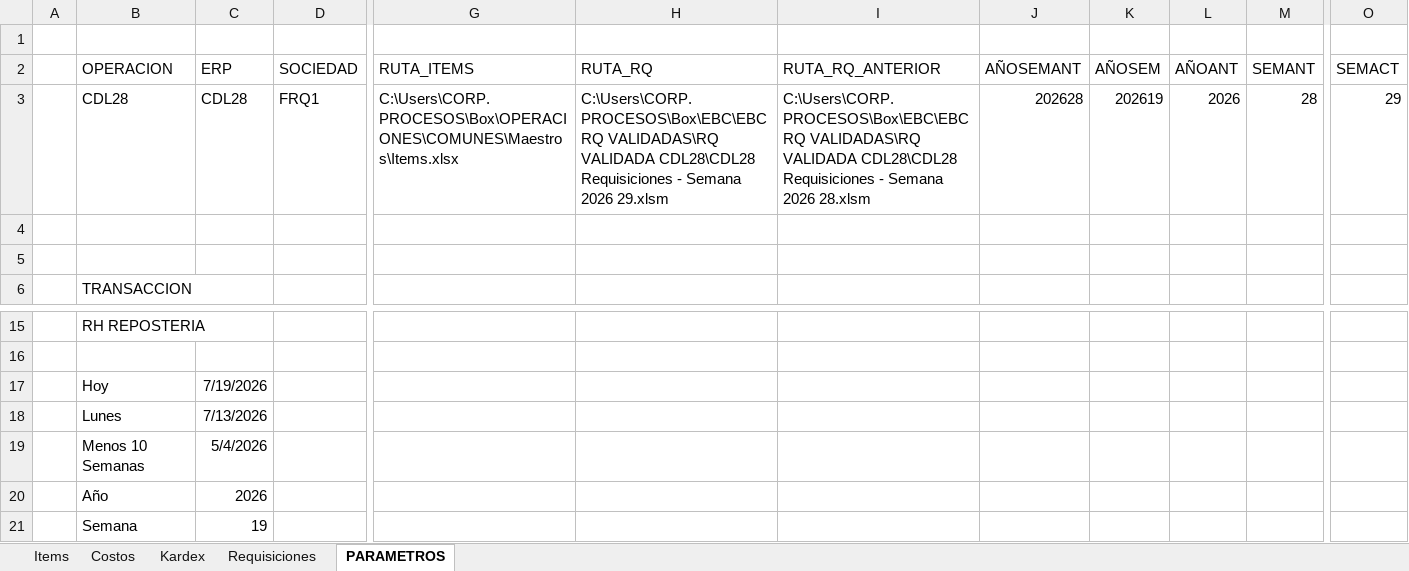
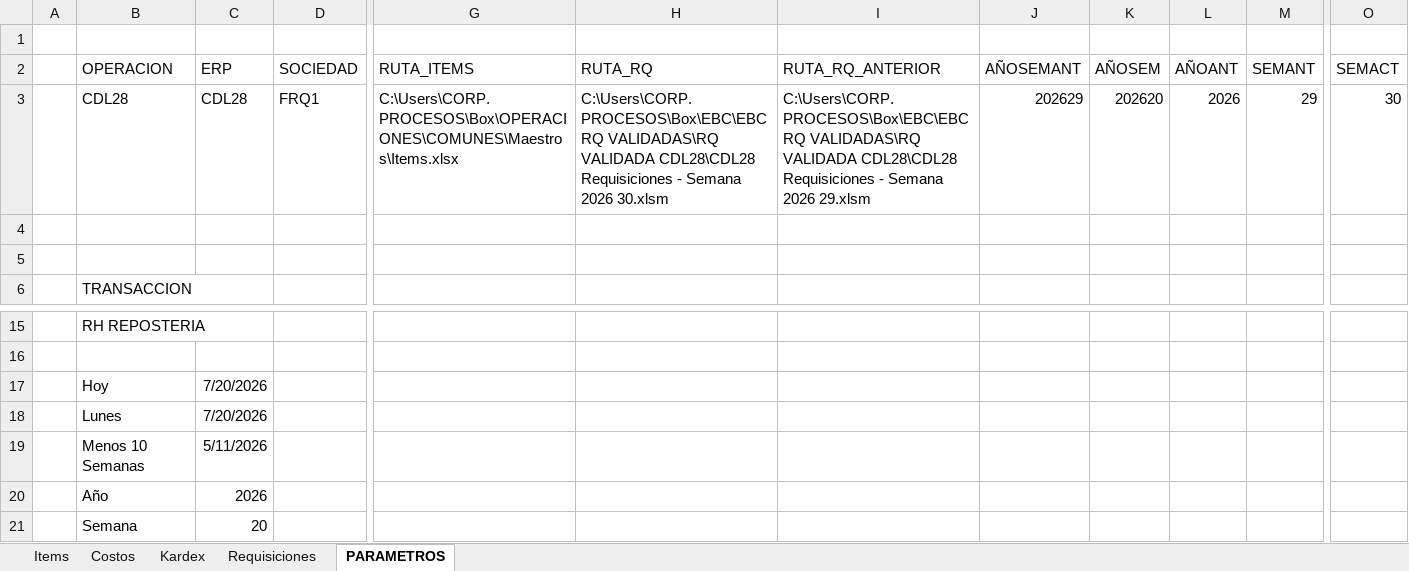
Before and after one commit to AlvaroCornejo/EBC_PEDIDOS_ADICIONALES, an Excel workbook: data/CDL28 - ADICIONALES.xlsx, sheet PARAMETROS, drawn as a sheet; only a part is shown, gaps mark what is left out; values as stored, in another font and other column widths than the file's, no borders; table styles not drawn; the diff names each change by its address in the sheet, - before the commit and + after, or states it on an @@ line.

```diff
--- a/data/CDL28 - ADICIONALES.xlsx (sheet PARAMETROS)
+++ b/data/CDL28 - ADICIONALES.xlsx (sheet PARAMETROS)
-H3 (RUTA_RQ): …Semana 2026 29.xlsm
+H3 (RUTA_RQ): …Semana 2026 30.xlsm
-I3 (RUTA_RQ_ANTERIOR): …Semana 2026 28.xlsm
+I3 (RUTA_RQ_ANTERIOR): …Semana 2026 29.xlsm
-J3 (AÑOSEMANT): 202628
+J3 (AÑOSEMANT): 202629
-K3 (AÑOSEM): 202619
+K3 (AÑOSEM): 202620
-M3 (SEMANT): 28
+M3 (SEMANT): 29
-O3 (SEMACT): 29
+O3 (SEMACT): 30
-C17 (ERP): 7/19/2026
+C17 (ERP): 7/20/2026
-C18 (ERP): 7/13/2026
+C18 (ERP): 7/20/2026
-C19 (ERP): 5/4/2026
+C19 (ERP): 5/11/2026
-C21 (ERP): 19
+C21 (ERP): 20
```
Also changed, not shown: sheet Kardex, sheet Requisiciones, data/GBADC - ADICIONALES.xlsx, data/GBCFR - ADICIONALES.xlsx, 6 other files.
